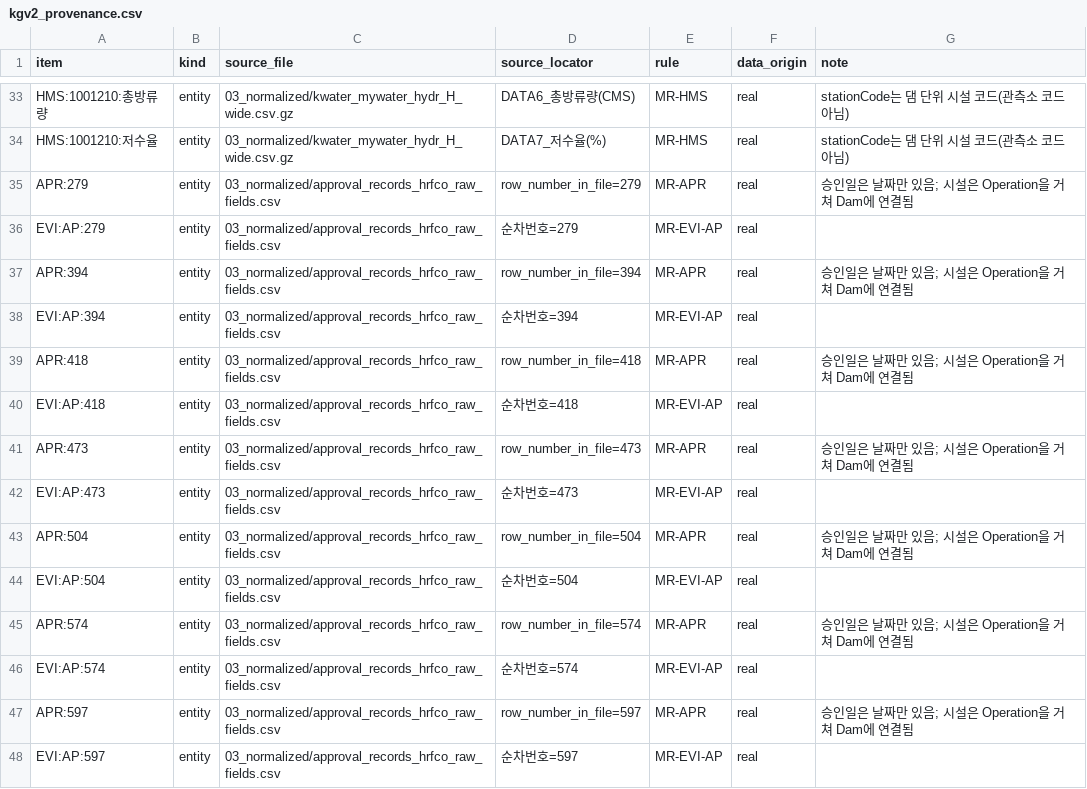
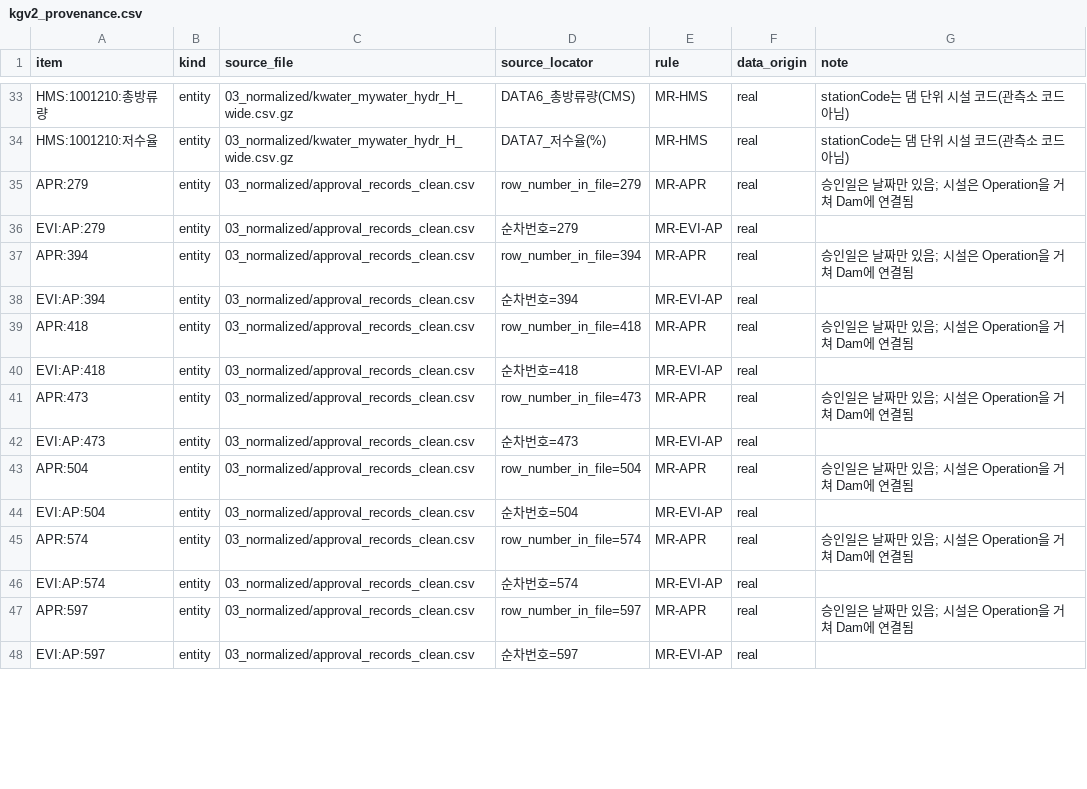
Before and after one commit to mkm1119/KGRAG-LLM, a CSV file: dam_pilot_data/03_normalized/kgv2_provenance.csv, drawn as a sheet; only a part is shown, gaps mark what is left out; the diff covers the shown part only.

```diff
--- a/dam_pilot_data/03_normalized/kgv2_provenance.csv
+++ b/dam_pilot_data/03_normalized/kgv2_provenance.csv
@@ -34,15 +34,15 @@ HMS:1001210:총방류량,entity,03_normalized/kwater_mywater_hydr_H_wide.csv.gz,
 HMS:1001210:저수율,entity,03_normalized/kwater_mywater_hydr_H_wide.csv.gz,DATA7_저수율(%),MR-HMS,real,stationCode는 댐 단위 시설 코드(관측소 코드 아님)
-APR:279,entity,03_normalized/approval_records_hrfco_raw_fields.csv,row_number_in_file=279,MR-APR,real,승인일은 날짜만 있음; 시설은 Operation을 거쳐 Dam에 연결됨
-EVI:AP:279,entity,03_normalized/approval_records_hrfco_raw_fields.csv,순차번호=279,MR-EVI-AP,real,
-APR:394,entity,03_normalized/approval_records_hrfco_raw_fields.csv,row_number_in_file=394,MR-APR,real,승인일은 날짜만 있음; 시설은 Operation을 거쳐 Dam에 연결됨
-EVI:AP:394,entity,03_normalized/approval_records_hrfco_raw_fields.csv,순차번호=394,MR-EVI-AP,real,
-APR:418,entity,03_normalized/approval_records_hrfco_raw_fields.csv,row_number_in_file=418,MR-APR,real,승인일은 날짜만 있음; 시설은 Operation을 거쳐 Dam에 연결됨
-EVI:AP:418,entity,03_normalized/approval_records_hrfco_raw_fields.csv,순차번호=418,MR-EVI-AP,real,
-APR:473,entity,03_normalized/approval_records_hrfco_raw_fields.csv,row_number_in_file=473,MR-APR,real,승인일은 날짜만 있음; 시설은 Operation을 거쳐 Dam에 연결됨
-EVI:AP:473,entity,03_normalized/approval_records_hrfco_raw_fields.csv,순차번호=473,MR-EVI-AP,real,
-APR:504,entity,03_normalized/approval_records_hrfco_raw_fields.csv,row_number_in_file=504,MR-APR,real,승인일은 날짜만 있음; 시설은 Operation을 거쳐 Dam에 연결됨
-EVI:AP:504,entity,03_normalized/approval_records_hrfco_raw_fields.csv,순차번호=504,MR-EVI-AP,real,
-APR:574,entity,03_normalized/approval_records_hrfco_raw_fields.csv,row_number_in_file=574,MR-APR,real,승인일은 날짜만 있음; 시설은 Operation을 거쳐 Dam에 연결됨
-EVI:AP:574,entity,03_normalized/approval_records_hrfco_raw_fields.csv,순차번호=574,MR-EVI-AP,real,
-APR:597,entity,03_normalized/approval_records_hrfco_raw_fields.csv,row_number_in_file=597,MR-APR,real,승인일은 날짜만 있음; 시설은 Operation을 거쳐 Dam에 연결됨
-EVI:AP:597,entity,03_normalized/approval_records_hrfco_raw_fields.csv,순차번호=597,MR-EVI-AP,real,
+APR:279,entity,03_normalized/approval_records_clean.csv,row_number_in_file=279,MR-APR,real,승인일은 날짜만 있음; 시설은 Operation을 거쳐 Dam에 연결됨
+EVI:AP:279,entity,03_normalized/approval_records_clean.csv,순차번호=279,MR-EVI-AP,real,
+APR:394,entity,03_normalized/approval_records_clean.csv,row_number_in_file=394,MR-APR,real,승인일은 날짜만 있음; 시설은 Operation을 거쳐 Dam에 연결됨
+EVI:AP:394,entity,03_normalized/approval_records_clean.csv,순차번호=394,MR-EVI-AP,real,
+APR:418,entity,03_normalized/approval_records_clean.csv,row_number_in_file=418,MR-APR,real,승인일은 날짜만 있음; 시설은 Operation을 거쳐 Dam에 연결됨
+EVI:AP:418,entity,03_normalized/approval_records_clean.csv,순차번호=418,MR-EVI-AP,real,
+APR:473,entity,03_normalized/approval_records_clean.csv,row_number_in_file=473,MR-APR,real,승인일은 날짜만 있음; 시설은 Operation을 거쳐 Dam에 연결됨
+EVI:AP:473,entity,03_normalized/approval_records_clean.csv,순차번호=473,MR-EVI-AP,real,
+APR:504,entity,03_normalized/approval_records_clean.csv,row_number_in_file=504,MR-APR,real,승인일은 날짜만 있음; 시설은 Operation을 거쳐 Dam에 연결됨
+EVI:AP:504,entity,03_normalized/approval_records_clean.csv,순차번호=504,MR-EVI-AP,real,
+APR:574,entity,03_normalized/approval_records_clean.csv,row_number_in_file=574,MR-APR,real,승인일은 날짜만 있음; 시설은 Operation을 거쳐 Dam에 연결됨
+EVI:AP:574,entity,03_normalized/approval_records_clean.csv,순차번호=574,MR-EVI-AP,real,
+APR:597,entity,03_normalized/approval_records_clean.csv,row_number_in_file=597,MR-APR,real,승인일은 날짜만 있음; 시설은 Operation을 거쳐 Dam에 연결됨
+EVI:AP:597,entity,03_normalized/approval_records_clean.csv,순차번호=597,MR-EVI-AP,real,
```
Also changed, not shown: 3 removed rows and 146 edited cells elsewhere in this file, dam_pilot_data/03_normalized/kgv2_properties.csv, dam_pilot_data/03_normalized/kgv2_relations.csv, 21 other files.
